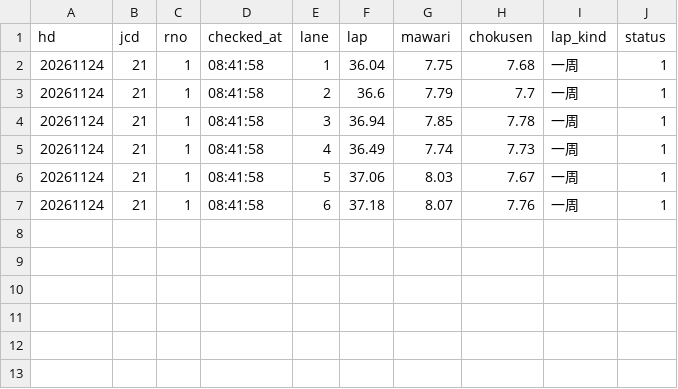
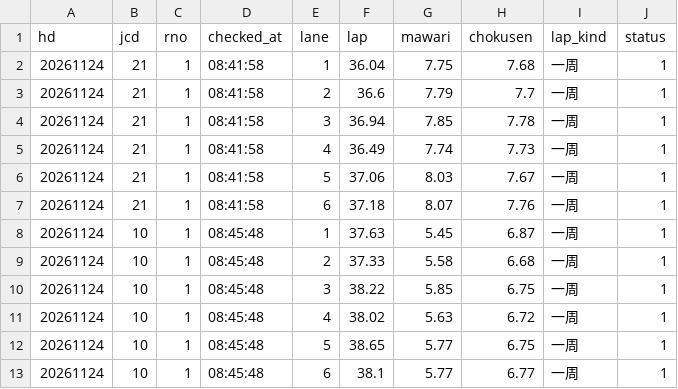
Before and after one commit to tatumibanno-arch/verbose-engine, a CSV file: data/live/log/20261124_s0_oriten.csv, drawn as a sheet.

```diff
--- a/data/live/log/20261124_s0_oriten.csv
+++ b/data/live/log/20261124_s0_oriten.csv
@@ -7 +7,7 @@ hd,jcd,rno,checked_at,lane,lap,mawari,chokusen,lap_kind,status
 20261124,21,1,08:41:58,6,37.18,8.07,7.76,一周,1
+20261124,10,1,08:45:48,1,37.63,5.45,6.87,一周,1
+20261124,10,1,08:45:48,2,37.33,5.58,6.68,一周,1
+20261124,10,1,08:45:48,3,38.22,5.85,6.75,一周,1
+20261124,10,1,08:45:48,4,38.02,5.63,6.72,一周,1
+20261124,10,1,08:45:48,5,38.65,5.77,6.75,一周,1
+20261124,10,1,08:45:48,6,38.1,5.77,6.77,一周,1
```
Also changed, not shown: data/live/log/20261124_s0.csv, 2 other files.
